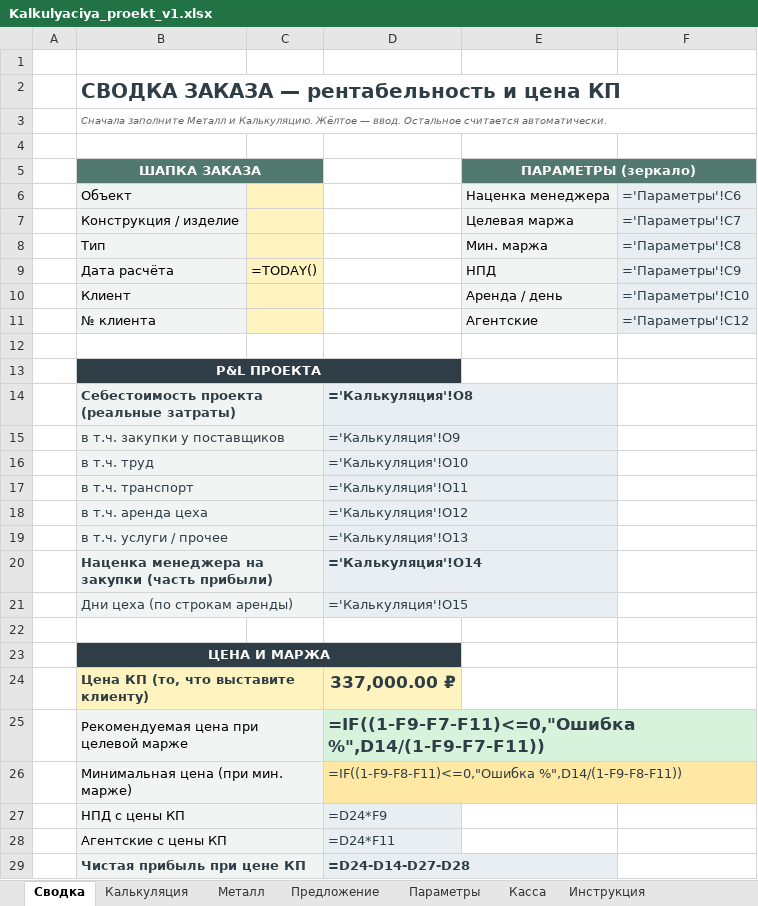
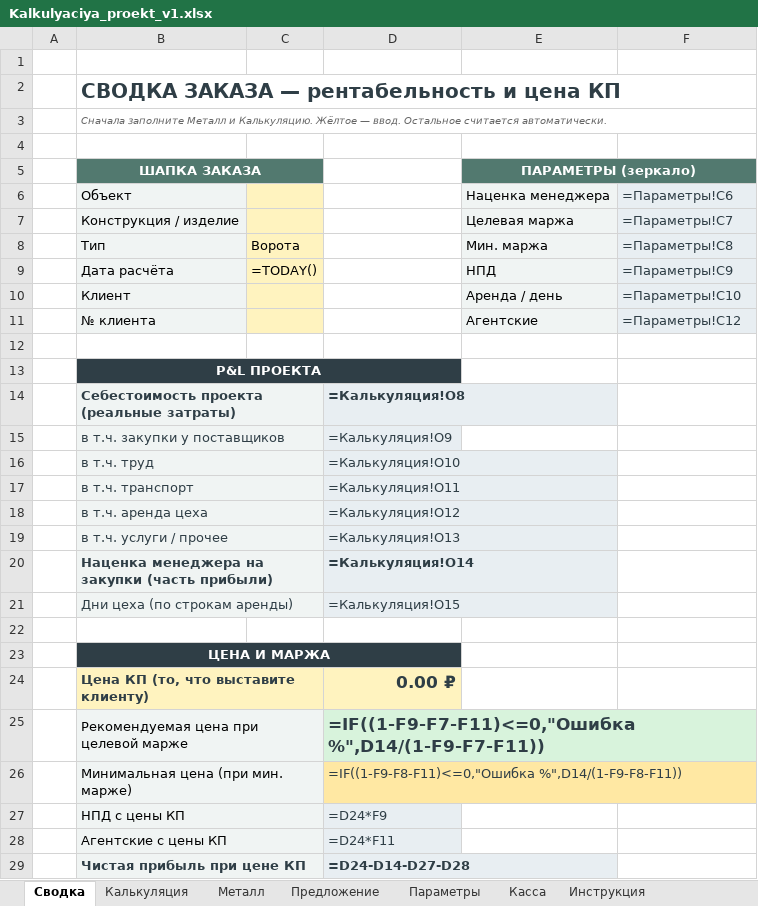
Before and after one commit to annashhe/cenzyk-art, an Excel workbook: templates/Kalkulyaciya_proekt_v1.xlsx, sheet Сводка, drawn as a sheet; only a part is shown; values as stored, in another font and other column widths than the file's, no borders; formulas without a stored value are shown as written; conditional formats not drawn; the diff names each change by its address in the sheet, - before the commit and + after, or states it on an @@ line.

```diff
--- a/templates/Kalkulyaciya_proekt_v1.xlsx (sheet Сводка)
+++ b/templates/Kalkulyaciya_proekt_v1.xlsx (sheet Сводка)
-F6: ='Параметры'!C6
+F6: =Параметры!C6
-F7: ='Параметры'!C7
+F7: =Параметры!C7
-C8: (empty)
+C8: Ворота
-F8: ='Параметры'!C8
+F8: =Параметры!C8
-F9: ='Параметры'!C9
+F9: =Параметры!C9
-F10: ='Параметры'!C10
+F10: =Параметры!C10
-F11: ='Параметры'!C12
+F11: =Параметры!C12
-D14: ='Калькуляция'!O8
+D14: =Калькуляция!O8
-D15: ='Калькуляция'!O9
+D15: =Калькуляция!O9
-D16: ='Калькуляция'!O10
+D16: =Калькуляция!O10
-D17: ='Калькуляция'!O11
+D17: =Калькуляция!O11
-D18: ='Калькуляция'!O12
+D18: =Калькуляция!O12
-D19: ='Калькуляция'!O13
+D19: =Калькуляция!O13
-D20: ='Калькуляция'!O14
+D20: =Калькуляция!O14
-D21: ='Калькуляция'!O15
+D21: =Калькуляция!O15
-D24: 337,000.00 ₽
+D24: 0.00 ₽
```
Also changed, not shown: sheet Калькуляция, sheet Металл, sheet Предложение, sheet Инструкция, sheet Параметры, sheet Касса, templates/Калькуляция_проект_v1.xlsx.
